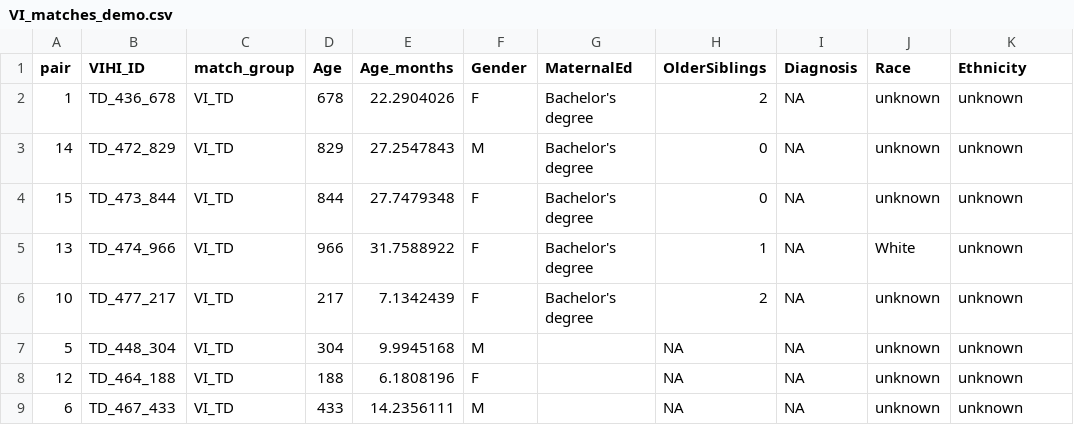
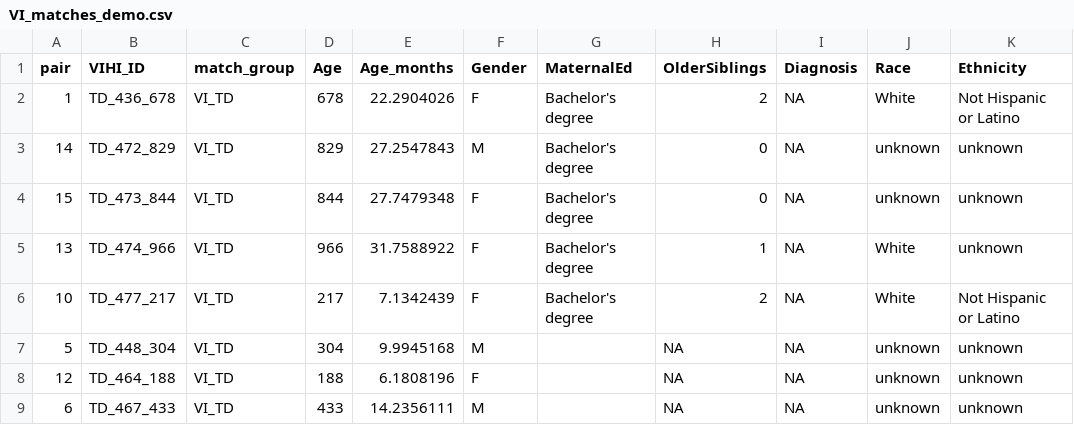
Before and after one commit to BergelsonLab/input_quality, a CSV file: data/Demographics/VI_matches_demo.csv, drawn as a sheet; only a part is shown.

Commit message:
updating with new demographic info from OSU

```diff
--- a/data/Demographics/VI_matches_demo.csv
+++ b/data/Demographics/VI_matches_demo.csv
@@ -1,3 +1,3 @@
 pair,VIHI_ID,match_group,Age,Age_months,Gender,MaternalEd,OlderSiblings,Diagnosis,Race,Ethnicity
-1,TD_436_678,VI_TD,678,22.2904026,F,Bachelor's degree,2,NA,unknown,unknown
+1,TD_436_678,VI_TD,678,22.2904026,F,Bachelor's degree,2,NA,White,Not Hispanic or Latino
 14,TD_472_829,VI_TD,829,27.2547843,M,Bachelor's degree,0,NA,unknown,unknown
@@ -5,3 +5,3 @@ pair,VIHI_ID,match_group,Age,Age_months,Gender,MaternalEd,OlderSiblings,Diagnosi
 13,TD_474_966,VI_TD,966,31.7588922,F,Bachelor's degree,1,NA,White,unknown
-10,TD_477_217,VI_TD,217,7.1342439,F,Bachelor's degree,2,NA,unknown,unknown
+10,TD_477_217,VI_TD,217,7.1342439,F,Bachelor's degree,2,NA,White,Not Hispanic or Latino
 5,TD_448_304,VI_TD,304,9.9945168,M,,NA,NA,unknown,unknown
```
Also changed, not shown: 3 other files.
